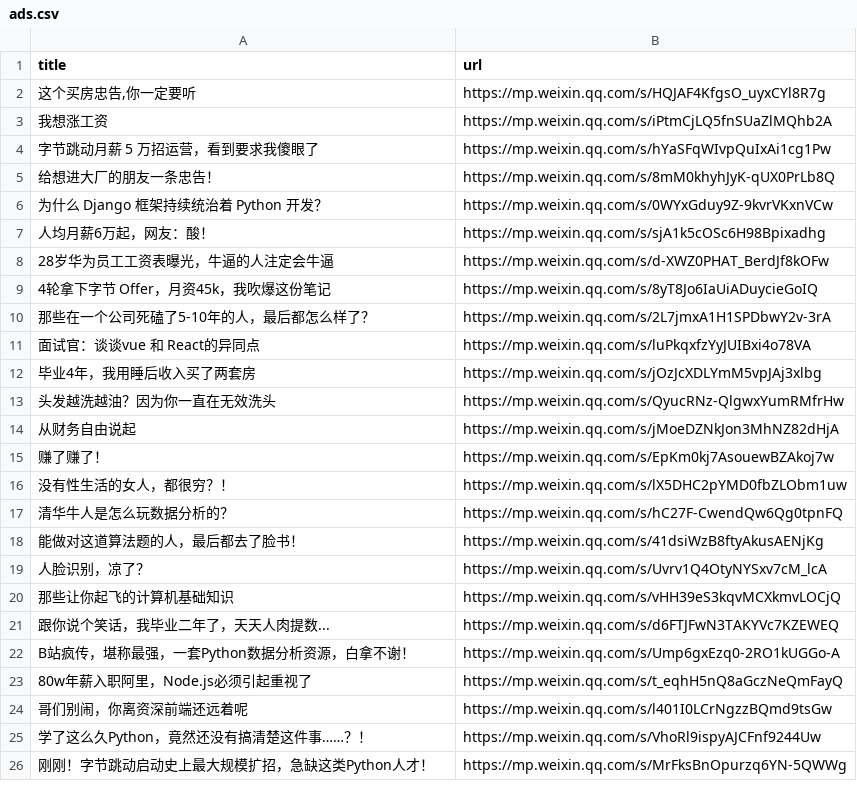
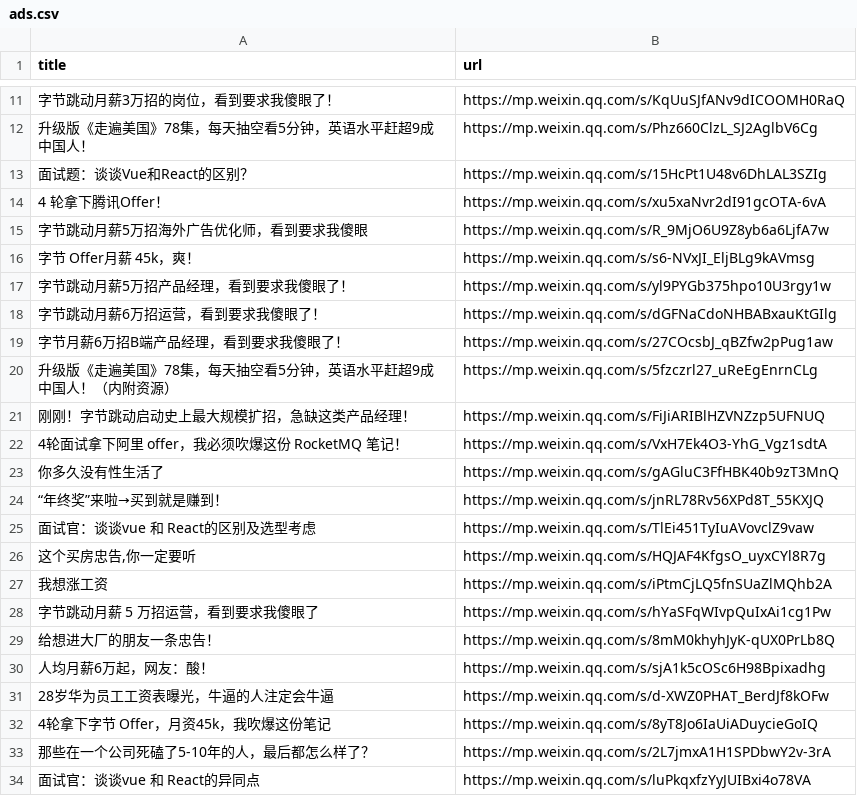
Before and after one commit to howie6879/liuli, a CSV file: .files/datasets/ads.csv, drawn as a sheet; only a part is shown, gaps mark what is left out; the shorter side is filled out with more unchanged rows; removed rows and columns are numbered as before the commit, all else as after; the diff covers the shown part only; the diff names each change by its address in the sheet, - before the commit and + after, or states it on an @@ line.

```diff
--- a/.files/datasets/ads.csv
+++ b/.files/datasets/ads.csv
+row 11: 字节跳动月薪3万招的岗位，看到要求我傻眼了！ | https://mp.weixin.qq.com/s/KqUuSJfANv9dICOOMH0RaQ
+row 12: 升级版《走遍美国》78集，每天抽空看5分钟，英语水平赶超9成中国人！ | https://mp.weixin.qq.com/s/Phz660ClzL_SJ2AglbV6Cg
+row 13: 面试题：谈谈Vue和React的区别？ | https://mp.weixin.qq.com/s/15HcPt1U48v6DhLAL3SZIg
+row 14: 4 轮拿下腾讯Offer！ | https://mp.weixin.qq.com/s/xu5xaNvr2dI91gcOTA-6vA
+row 15: 字节跳动月薪5万招海外广告优化师，看到要求我傻眼 | https://mp.weixin.qq.com/s/R_9MjO6U9Z8yb6a6LjfA7w
+row 16: 字节 Offer月薪 45k，爽！ | https://mp.weixin.qq.com/s/s6-NVxJI_EljBLg9kAVmsg
+row 17: 字节跳动月薪5万招产品经理，看到要求我傻眼了！ | https://mp.weixin.qq.com/s/yl9PYGb375hpo10U3rgy1w
+row 18: 字节跳动月薪6万招运营，看到要求我傻眼了！ | https://mp.weixin.qq.com/s/dGFNaCdoNHBABxauKtGIlg
+row 19: 字节月薪6万招B端产品经理，看到要求我傻眼了！ | https://mp.weixin.qq.com/s/27COcsbJ_qBZfw2pPug1aw
+row 20: 升级版《走遍美国》78集，每天抽空看5分钟，英语水平赶超9成中国人！（内附资源） | https://mp.weixin.qq.com/s/5fzczrl27_uReEgEnrnCLg
+row 21: 刚刚！字节跳动启动史上最大规模扩招，急缺这类产品经理！ | https://mp.weixin.qq.com/s/FiJiARIBlHZVNZzp5UFNUQ
+row 22: 4轮面试拿下阿里 offer，我必须吹爆这份 RocketMQ 笔记！ | https://mp.weixin.qq.com/s/VxH7Ek4O3-YhG_Vgz1sdtA
+row 23: 你多久没有性生活了 | https://mp.weixin.qq.com/s/gAGluC3FfHBK40b9zT3MnQ
+row 24: “年终奖”来啦→买到就是赚到！ | https://mp.weixin.qq.com/s/jnRL78Rv56XPd8T_55KXJQ
+row 25: 面试官：谈谈vue 和 React的区别及选型考虑 | https://mp.weixin.qq.com/s/TlEi451TyIuAVovclZ9vaw
-row 6: 为什么 Django 框架持续统治着 Python 开发？ | https://mp.weixin.qq.com/s/0WYxGduy9Z-9kvrVKxnVCw
```
Also changed, not shown: 9 added rows elsewhere in this file, 26 other files.
